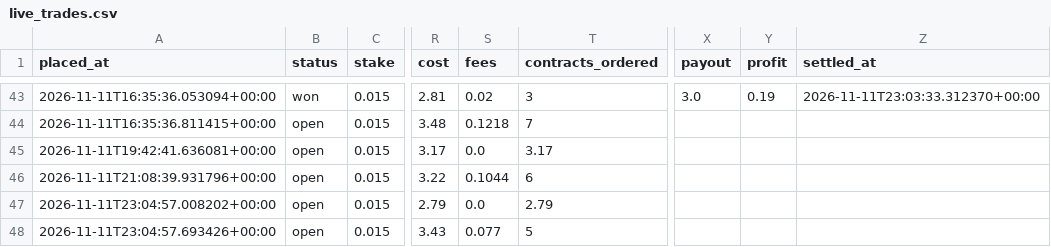
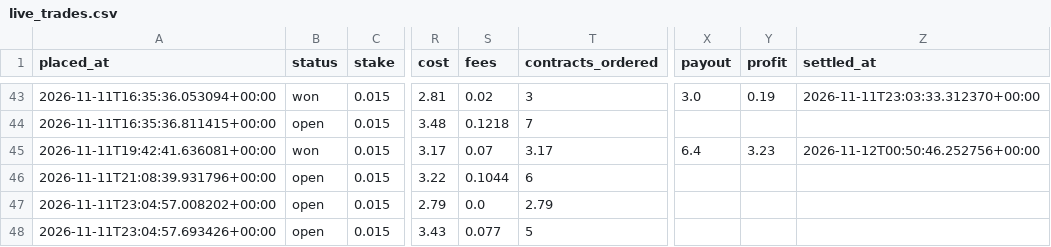
Before and after one commit to bhooder/Polymarket, a CSV file: live_trades.csv, drawn as a sheet; only a part is shown, gaps mark what is left out; the diff names each change by its address in the sheet, - before the commit and + after, or states it on an @@ line.

```diff
--- a/live_trades.csv
+++ b/live_trades.csv
-B45 (status): open
+B45 (status): won
-S45 (fees): 0.0
+S45 (fees): 0.07
-X45 (payout): (empty)
+X45 (payout): 6.4
-Y45 (profit): (empty)
+Y45 (profit): 3.23
-Z45 (settled_at): (empty)
+Z45 (settled_at): 2026-11-12T00:50:46.252756+00:00
```
Also changed, not shown: paper_trades.csv, paper_trades_b.csv, 9 other files.
